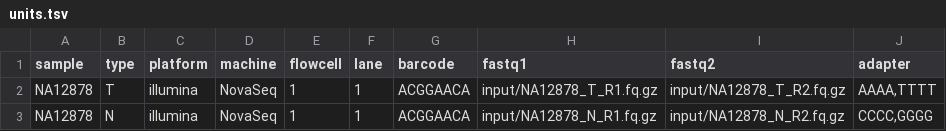
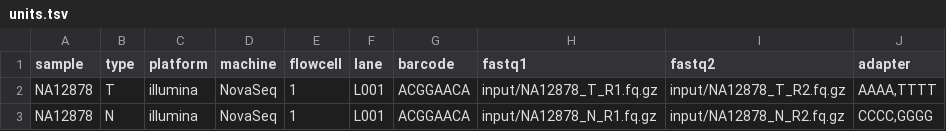
Before and after one commit to clinical-genomics-uppsala/wgs_leukemia_konigskobra, a TSV file: .tests/integration/units.tsv, drawn as a sheet.

Commit message:
test: Adapt lane in units to regex

```diff
--- a/.tests/integration/units.tsv
+++ b/.tests/integration/units.tsv
@@ -1,3 +1,3 @@
 sample	type	platform	machine	flowcell	lane	barcode	fastq1	fastq2	adapter
-NA12878	T	illumina	NovaSeq	1	1	ACGGAACA	input/NA12878_T_R1.fq.gz	input/NA12878_T_R2.fq.gz	AAAA,TTTT
-NA12878	N	illumina	NovaSeq	1	1	ACGGAACA	input/NA12878_N_R1.fq.gz	input/NA12878_N_R2.fq.gz	CCCC,GGGG
+NA12878	T	illumina	NovaSeq	1	L001	ACGGAACA	input/NA12878_T_R1.fq.gz	input/NA12878_T_R2.fq.gz	AAAA,TTTT
+NA12878	N	illumina	NovaSeq	1	L001	ACGGAACA	input/NA12878_N_R1.fq.gz	input/NA12878_N_R2.fq.gz	CCCC,GGGG
```
